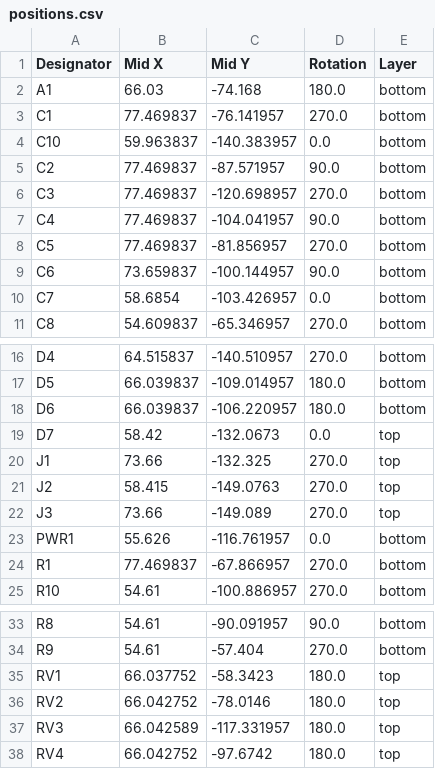
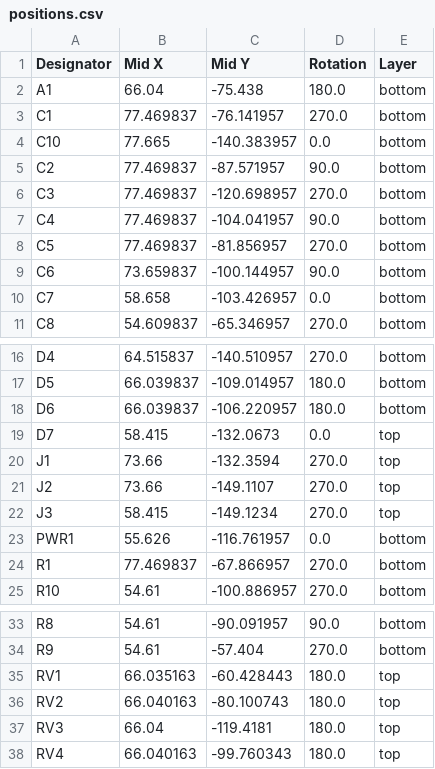
Before and after one commit to jackoske/HagiwoKick_THT, a CSV file: production/positions.csv, drawn as a sheet; only a part is shown, gaps mark what is left out.

```diff
--- a/production/positions.csv
+++ b/production/positions.csv
@@ -1,5 +1,5 @@
 Designator,Mid X,Mid Y,Rotation,Layer
-A1,66.03,-74.168,180.0,bottom
+A1,66.04,-75.438,180.0,bottom
 C1,77.469837,-76.141957,270.0,bottom
-C10,59.963837,-140.383957,0.0,bottom
+C10,77.665,-140.383957,0.0,bottom
 C2,77.469837,-87.571957,90.0,bottom
@@ -9,3 +9,3 @@ C5,77.469837,-81.856957,270.0,bottom
 C6,73.659837,-100.144957,90.0,bottom
-C7,58.6854,-103.426957,0.0,bottom
+C7,58.658,-103.426957,0.0,bottom
 C8,54.609837,-65.346957,270.0,bottom
@@ -18,6 +18,6 @@ D5,66.039837,-109.014957,180.0,bottom
 D6,66.039837,-106.220957,180.0,bottom
-D7,58.42,-132.0673,0.0,top
-J1,73.66,-132.325,270.0,top
-J2,58.415,-149.0763,270.0,top
-J3,73.66,-149.089,270.0,top
+D7,58.415,-132.0673,0.0,top
+J1,73.66,-132.3594,270.0,top
+J2,73.66,-149.1107,270.0,top
+J3,58.415,-149.1234,270.0,top
 PWR1,55.626,-116.761957,0.0,bottom
@@ -34,5 +34,5 @@ R8,54.61,-90.091957,90.0,bottom
 R9,54.61,-57.404,270.0,bottom
-RV1,66.037752,-58.3423,180.0,top
-RV2,66.042752,-78.0146,180.0,top
-RV3,66.042589,-117.331957,180.0,top
-RV4,66.042752,-97.6742,180.0,top
+RV1,66.035163,-60.428443,180.0,top
+RV2,66.040163,-80.100743,180.0,top
+RV3,66.04,-119.4181,180.0,top
+RV4,66.040163,-99.760343,180.0,top
```
Also changed, not shown: production/bom.csv, 7 other files.
